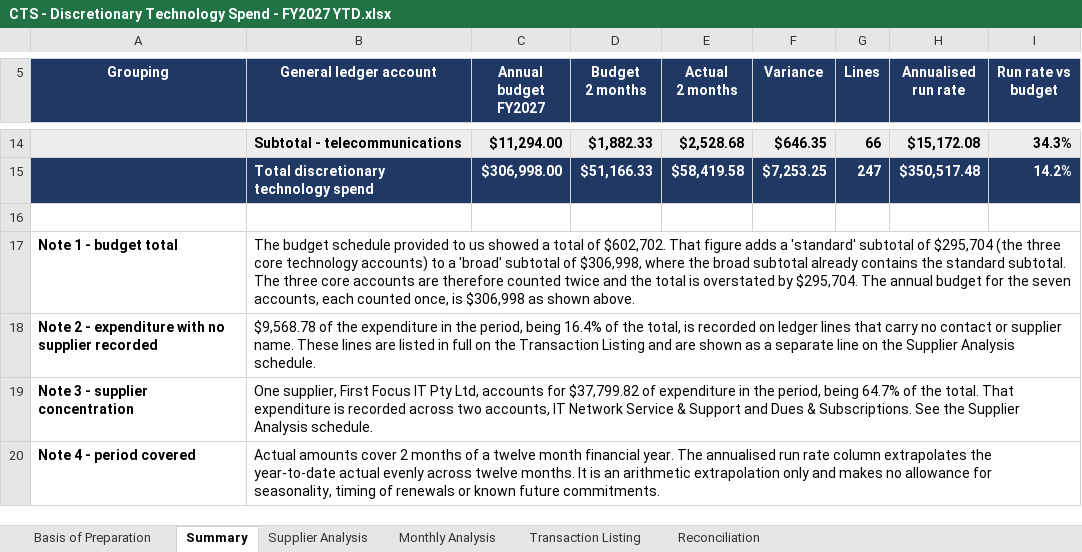
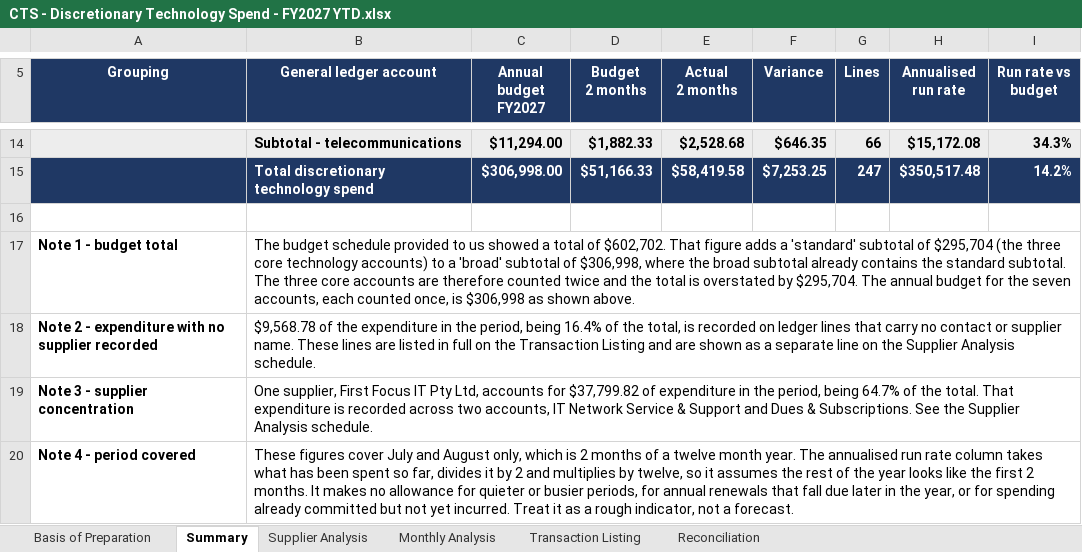
Before and after one commit to WesleyNelson-O33/Claude, an Excel workbook: reporting/audit/CTS - Discretionary Technology Spend - FY2027 YTD.xlsx, sheet Summary, drawn as a sheet; only a part is shown, gaps mark what is left out; values as stored, in another font and other column widths than the file's, no borders; the diff names each change by its address in the sheet, - before the commit and + after, or states it on an @@ line.

```diff
--- a/reporting/audit/CTS - Discretionary Technology Spend - FY2027 YTD.xlsx (sheet Summary)
+++ b/reporting/audit/CTS - Discretionary Technology Spend - FY2027 YTD.xlsx (sheet Summary)
-B20 (General ledger account): Actual amounts cover 2 months of a twelve month financial year. The annualised run rate column extrapolates the year-to-date actual evenly across twelve months. It is an arithmetic extrapolation only and makes no allowance for seasonality, timing of renewals or known future commitments.
+B20 (General ledger account): These figures cover July and August only, which is 2 months of a twelve month year. The annualised run rate column takes what has been spent so far, divides it by 2 and multiplies by twelve, so it assumes the rest of the year looks like the first 2 months. It makes no allowance for quieter or busier periods, for annual renewals that fall due later in the year, or for spending already committed but not yet incurred. Treat it as a rough indicator, not a forecast.
```
Also changed, not shown: 1 other file.
